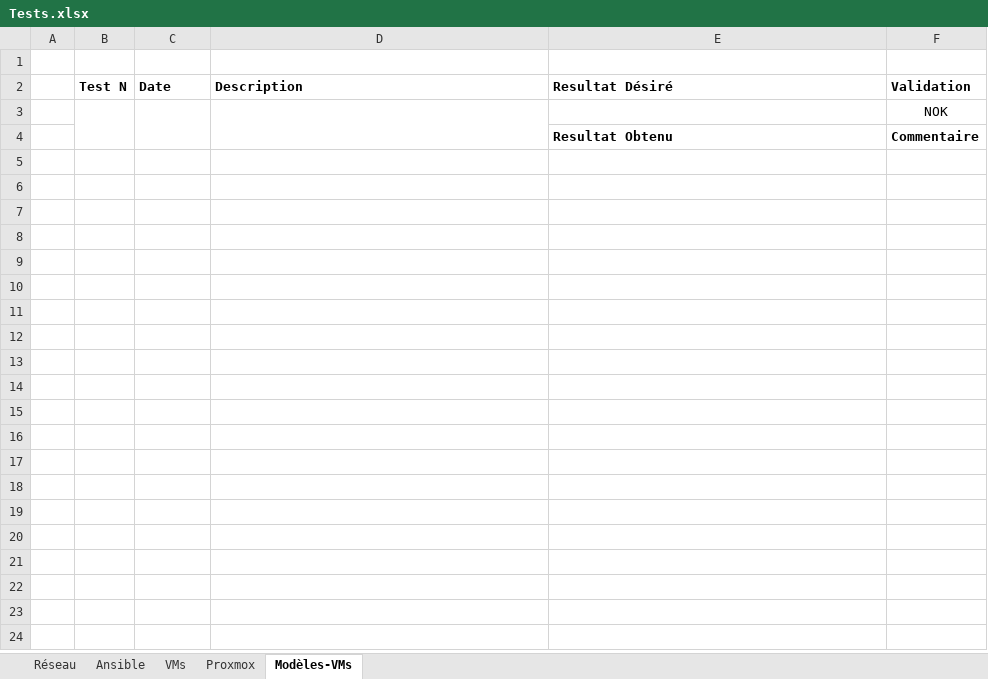
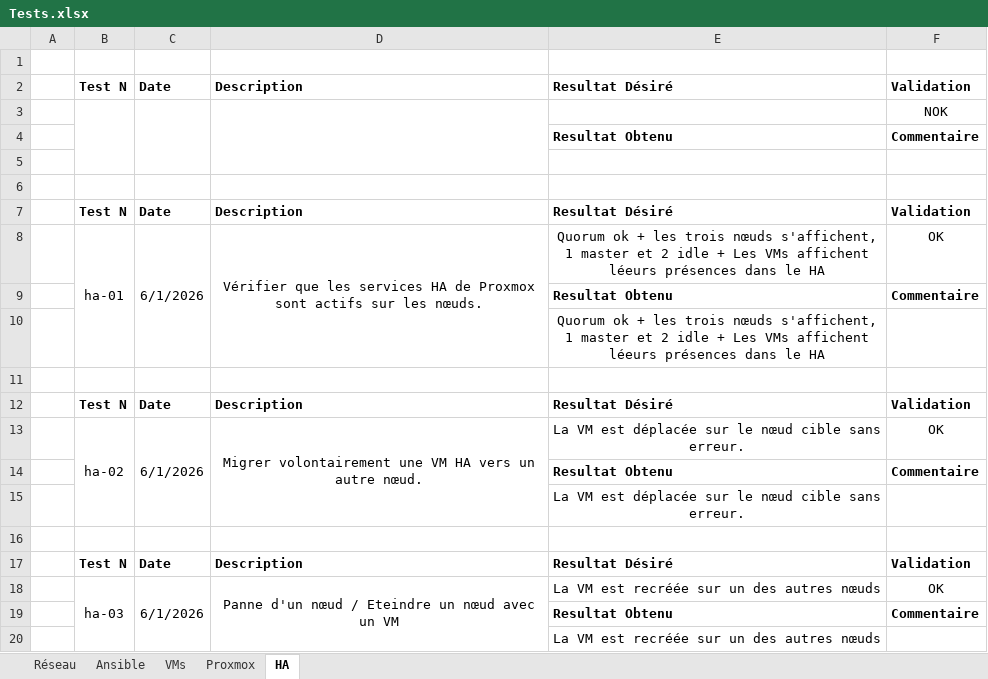
Before and after one commit to Lucielle-Voeffray/TPI-2026, an Excel workbook: Doc/Tests.xlsx, sheet HA, drawn as a sheet; values as stored, in another font and other column widths than the file's, no borders; conditional formats not drawn; the diff names each change by its address in the sheet, - before the commit and + after, or states it on an @@ line.

```diff
--- a/Doc/Tests.xlsx (sheet HA)
+++ b/Doc/Tests.xlsx (sheet HA)
-sheet tab: Modèles-VMs
+sheet tab: HA
+row 5: (empty)
+row 6: (empty)
+row 7:  | Test N | Date | Description | Resultat Désiré | Validation
+row 8:  | ha-01 | 6/1/2026 | Vérifier que les services HA de Proxmox sont actifs sur les nœuds. | Quorum ok + les trois nœuds s'affichent, 1 master et 2 idle + Les VMs affichent léeurs présences dans le HA | OK
+row 9:  |  |  |  | Resultat Obtenu | Commentaire
+row 10:  |  |  |  | Quorum ok + les trois nœuds s'affichent, 1 master et 2 idle + Les VMs affichent léeurs présences dans le HA
+row 11: (empty)
+row 12:  | Test N | Date | Description | Resultat Désiré | Validation
+row 13:  | ha-02 | 6/1/2026 | Migrer volontairement une VM HA vers un autre nœud. | La VM est déplacée sur le nœud cible sans erreur. | OK
+row 14:  |  |  |  | Resultat Obtenu | Commentaire
+row 15:  |  |  |  | La VM est déplacée sur le nœud cible sans erreur.
+row 16: (empty)
+row 17:  | Test N | Date | Description | Resultat Désiré | Validation
+row 18:  | ha-03 | 6/1/2026 | Panne d'un nœud / Eteindre un nœud avec un VM | La VM est recréée sur un des autres nœuds | OK
+row 19:  |  |  |  | Resultat Obtenu | Commentaire
+row 20:  |  |  |  | La VM est recréée sur un des autres nœuds
```
Also changed, not shown: sheet Proxmox, sheet Réseau, Doc/157443_Voeffray_Lucielle_Protocole_tests.xlsx, Doc/2_CAND_Modele_Planning_2026.xlsx, 7 other files.
